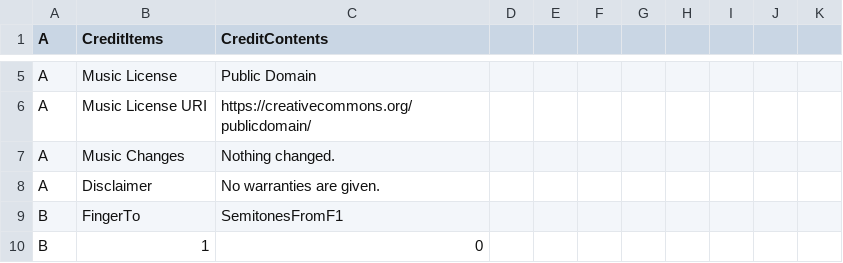
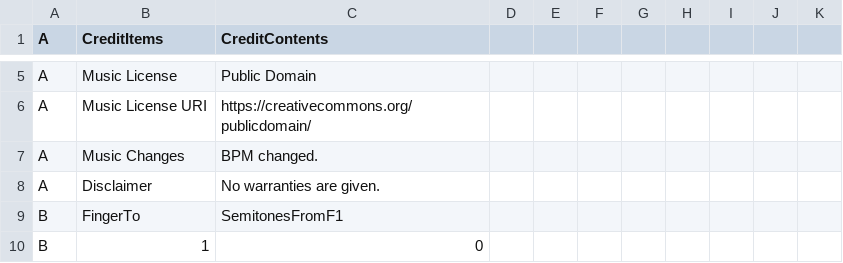
Before and after one commit to toymusicscore/1, a TSV file: docs/data/bach-invention-02.tsv, drawn as a sheet; only a part is shown, gaps mark what is left out.

Commit message:
demp

```diff
--- a/docs/data/bach-invention-02.tsv
+++ b/docs/data/bach-invention-02.tsv
@@ -6,3 +6,3 @@ A	Music License	Public Domain
 A	Music License URI	https://creativecommons.org/publicdomain/								
-A	Music Changes	Nothing changed.								
+A	Music Changes	BPM changed.								
 A	Disclaimer	No warranties are given.								
```
